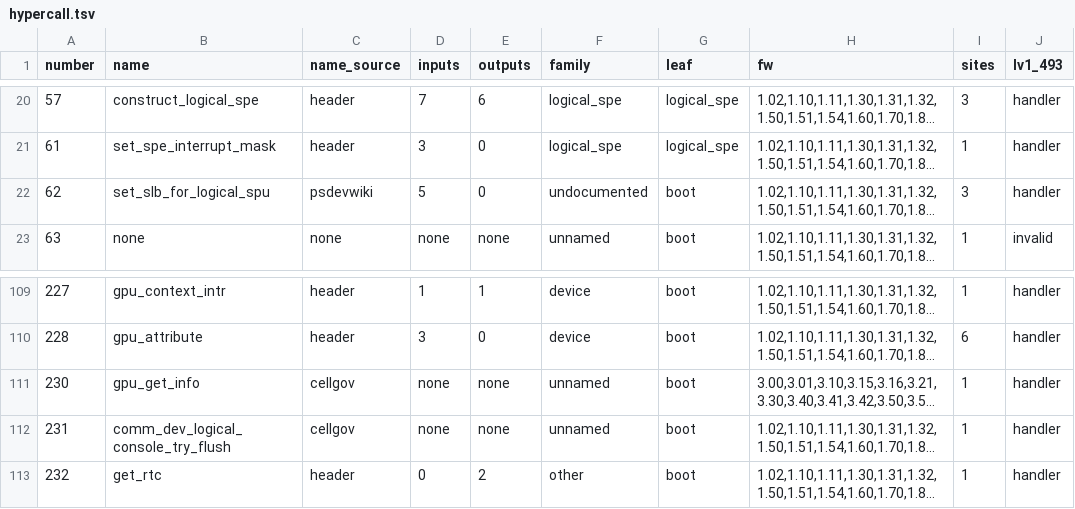
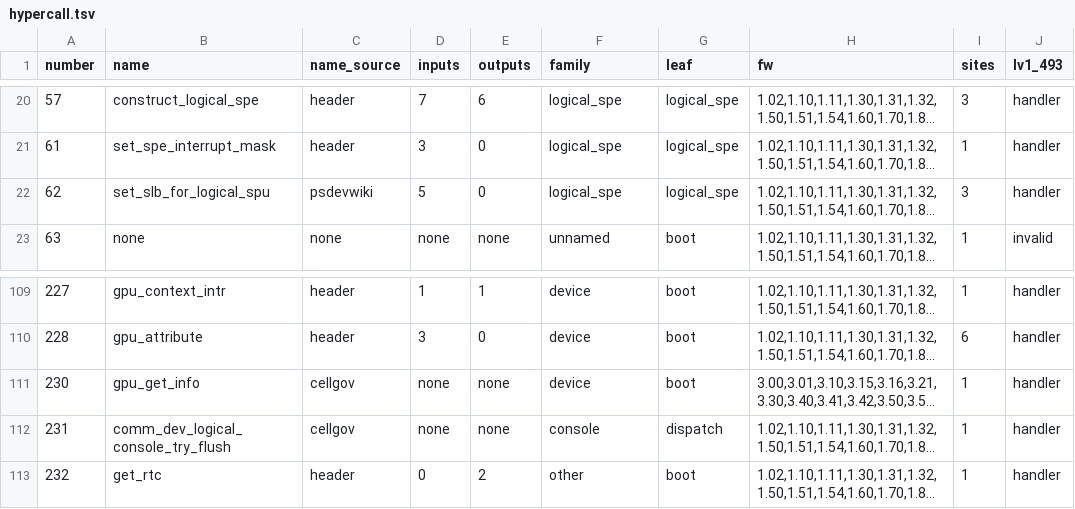
Before and after one commit to RoyalAce22/CellGov, a TSV file: docs/lv1/tables/hypercall.tsv, drawn as a sheet; only a part is shown, gaps mark what is left out; long unchanged cells end in …; the diff covers the shown part only; the diff names each change by its address in the sheet, - before the commit and + after, or states it on an @@ line.

```diff
--- a/docs/lv1/tables/hypercall.tsv
+++ b/docs/lv1/tables/hypercall.tsv
-F22 (family): undocumented
+F22 (family): logical_spe
-G22 (leaf): boot
+G22 (leaf): logical_spe
-F111 (family): unnamed
+F111 (family): device
-F112 (family): unnamed
+F112 (family): console
-G112 (leaf): boot
+G112 (leaf): dispatch
```
Also changed, not shown: 19 edited cells elsewhere in this file, 1 other file.
